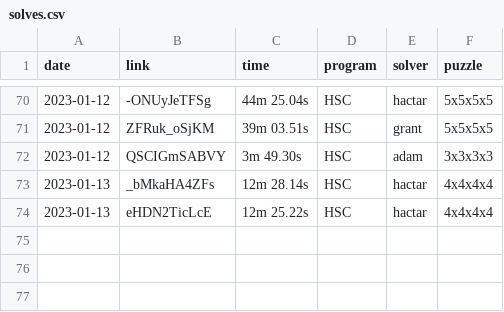
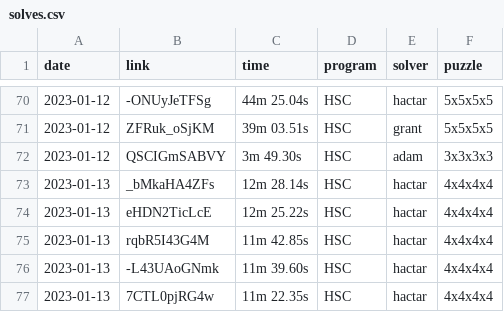
Before and after one commit to Hypercubers/hypercubing.xyz, a CSV file: docs/leaderboards/solves.csv, drawn as a sheet; only a part is shown, gaps mark what is left out; the diff names each change by its address in the sheet, - before the commit and + after, or states it on an @@ line.

Commit message:
Add new sub-12 4^4 WRs

```diff
--- a/docs/leaderboards/solves.csv
+++ b/docs/leaderboards/solves.csv
+row 75: 2023-01-13 | rqbR5I43G4M | 11m 42.85s | HSC | hactar | 4x4x4x4
+row 76: 2023-01-13 | -L43UAoGNmk | 11m 39.60s | HSC | hactar | 4x4x4x4
+row 77: 2023-01-13 | 7CTL0pjRG4w | 11m 22.35s | HSC | hactar | 4x4x4x4
```
